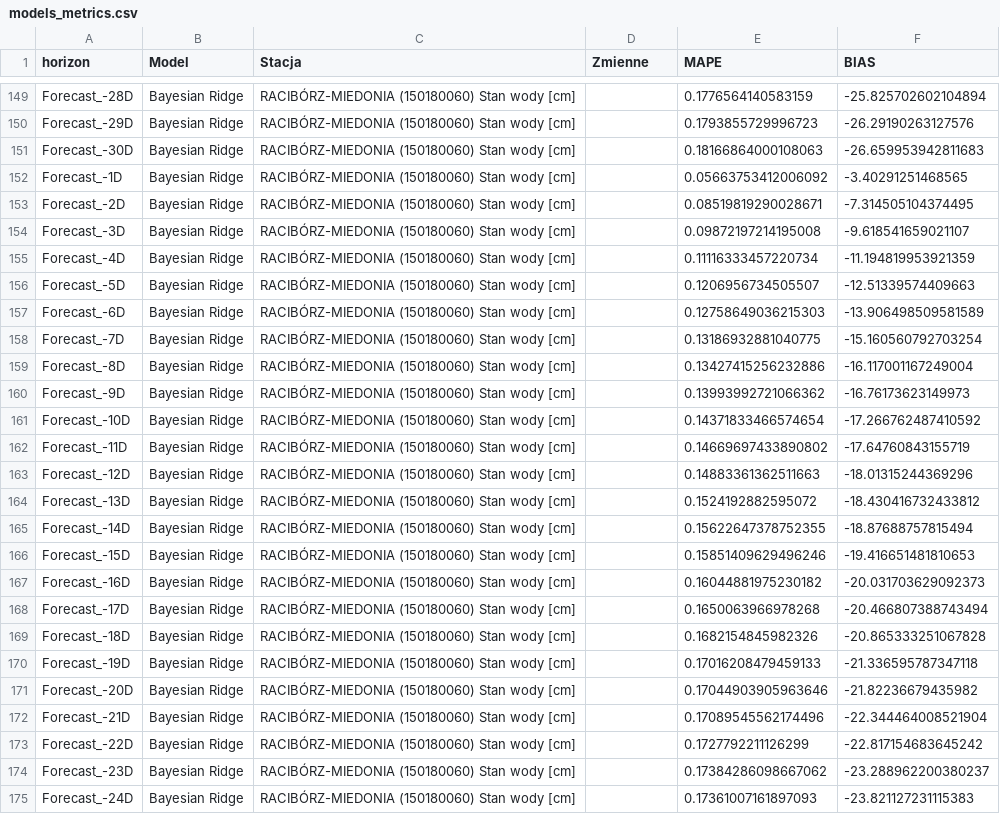
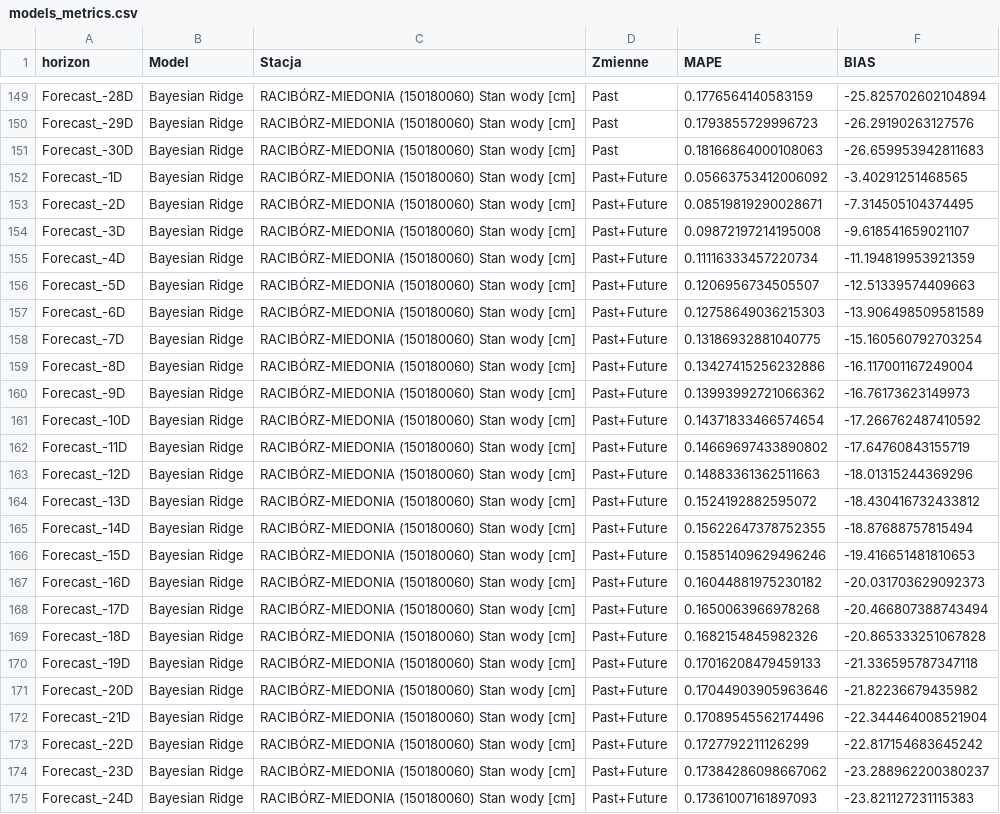
Before and after one commit to it4datascience/CuValley-Batmaja, a CSV file: results/models_metrics.csv, drawn as a sheet; only a part is shown, gaps mark what is left out; the diff covers the shown part only; the diff names each change by its address in the sheet, - before the commit and + after, or states it on an @@ line.

```diff
--- a/results/models_metrics.csv
+++ b/results/models_metrics.csv
-D149:D151 (Zmienne): (empty)
+D149:D151 (Zmienne): Past
-D152:D175 (Zmienne): (empty)
+D152:D175 (Zmienne): Past+Future
```
Also changed, not shown: 93 edited cells elsewhere in this file, results/models_forecast.csv, 1 other file.
